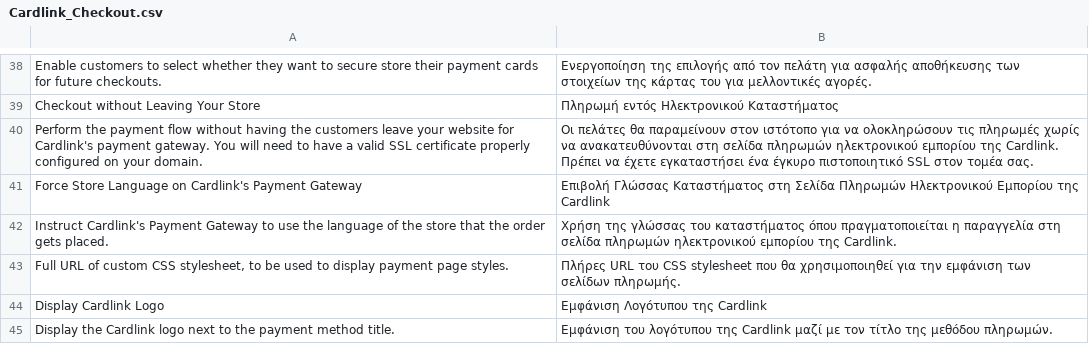
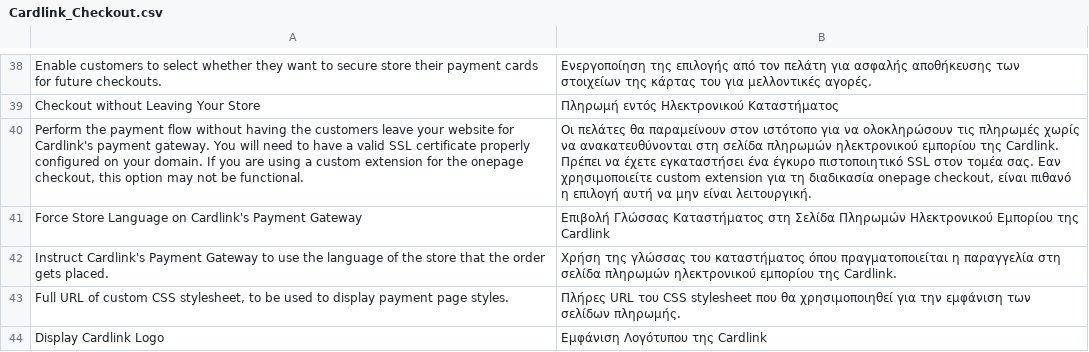
Before and after one commit to Cardlink-SA/cardlink-payment-gateway-magento1x, a CSV file: app/locale/el_GR/Cardlink_Checkout.csv, drawn as a sheet; only a part is shown, gaps mark what is left out; the shorter side is filled out with more unchanged rows; the diff names each change by its address in the sheet, - before the commit and + after, or states it on an @@ line.

```diff
--- a/app/locale/el_GR/Cardlink_Checkout.csv
+++ b/app/locale/el_GR/Cardlink_Checkout.csv
-A40: …your domain.
+A40: …your domain. If you are using a custom extension for the onepage checkout, this option may not be functional.
-B40: …τομέα σας.
+B40: …τομέα σας. Εαν χρησιμοποιείτε custom extension για τη διαδικασία onepage checkout, είναι πιθανό η επιλογή αυτή να μην είναι λειτουργική.
```
Also changed, not shown: 8 other files.
